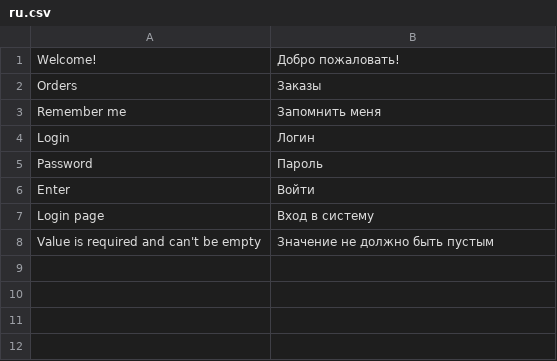
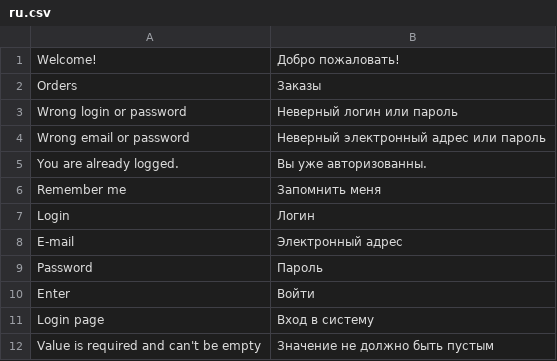
Before and after one commit to Solonik77/cultsoft, a CSV file: platform/Languages/ru.csv, drawn as a sheet; the diff names each change by its address in the sheet, - before the commit and + after, or states it on an @@ line.

Commit message:
Change the way to member authentication. Now Zend_Auth using email field and, of course, password for identity.

```diff
--- a/platform/Languages/ru.csv
+++ b/platform/Languages/ru.csv
+row 3: Wrong login or password | Неверный логин или пароль
+row 4: Wrong email or password | Неверный электронный адрес или пароль
+row 5: You are already logged. | Вы уже авторизованны.
+row 8: E-mail | Электронный адрес
```
Also changed, not shown: 4 other files.
